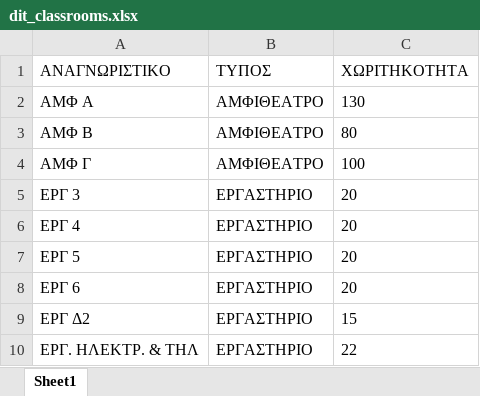
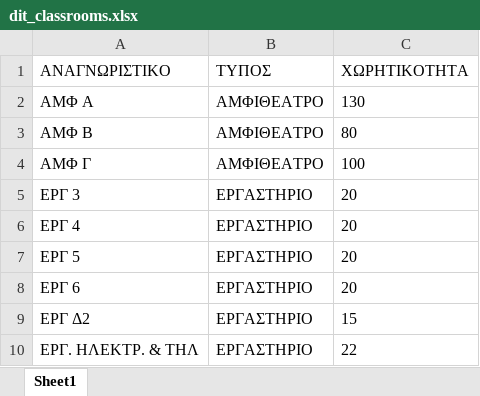
Before and after one commit to vasnastos/CBT, an Excel workbook: Datasets/dit_fall/dit_classrooms.xlsx, sheet Sheet1, drawn as a sheet; values as stored, in another font and other column widths than the file's, no borders; the diff names each change by its address in the sheet, - before the commit and + after, or states it on an @@ line.

```diff
--- a/Datasets/dit_fall/dit_classrooms.xlsx (sheet Sheet1)
+++ b/Datasets/dit_fall/dit_classrooms.xlsx (sheet Sheet1)
-C1: ΧΩΡΙΤΗΚΟΤΗΤΑ
+C1: ΧΩΡΗΤΙΚΟΤΗΤΑ
```
Also changed, not shown: Datasets/dit_fall/dit_courses.xlsx, Datasets/dit_fall/dit_courses_extra.xlsx, 4 other files.
